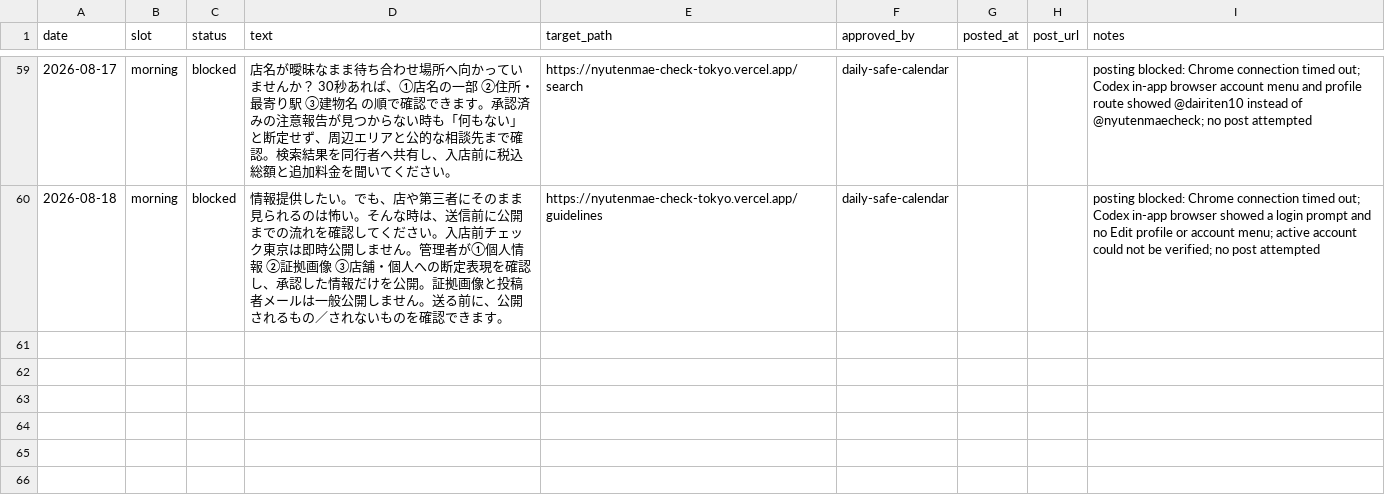
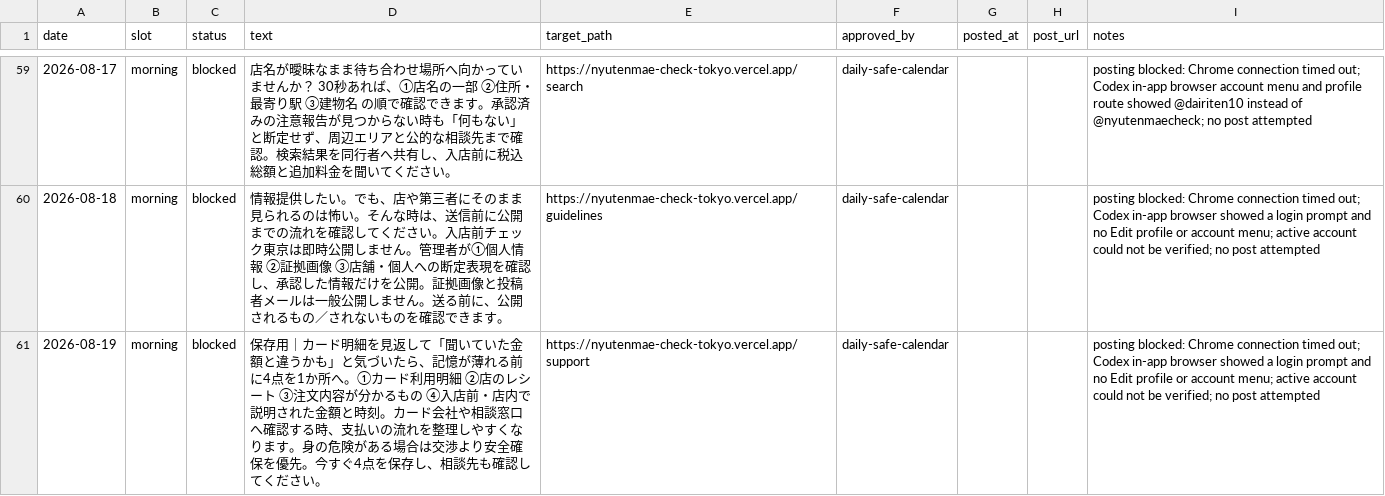
Before and after one commit to machonaengineer/nyutenmae-check-tokyo, a CSV file: SNS_AUTO_POST_QUEUE.csv, drawn as a sheet; only a part is shown, gaps mark what is left out; the diff names each change by its address in the sheet, - before the commit and + after, or states it on an @@ line.

Commit message:
Improve and block August 19 SNS post

```diff
--- a/SNS_AUTO_POST_QUEUE.csv
+++ b/SNS_AUTO_POST_QUEUE.csv
+row 61: 2026-08-19 | morning | blocked | 保存用｜カード明細を見返して「聞いていた金額と違うかも」と気づいたら、記憶が薄れる前に4点を1か所へ。①カード利用明細 ②店のレシート ③注文内容が分かるもの ④入店前・店内で説明された金額と時刻。カード会社や相談窓口へ確認する時、支払いの流れを整理しやすくなります。身の危険がある場合は交渉より安全確保を優先。今すぐ4点を保存し、相談先も確認してください。 | https://nyutenmae-check-tokyo.vercel.app/support | daily-safe-calendar |  |  | posting blocked: Chrome connection timed out; Codex in-app browser showed a login prompt and no Edit profile or account menu; active account could not be verified; no post attempted
```
Also changed, not shown: SOCIAL_CONTENT_CALENDAR.csv.
